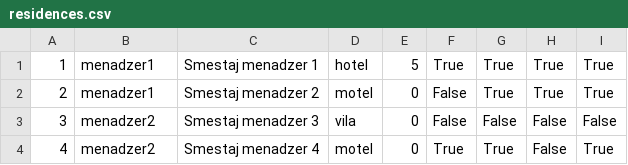
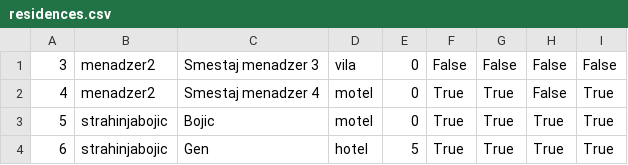
Before and after one commit to filipjoksovic/turisticki_aranzmani, a CSV file: turisticki_aranzmani/App_Data/residences.csv, drawn as a sheet; removed rows and columns are numbered as before the commit, all else as after; the diff names each change by its address in the sheet, - before the commit and + after, or states it on an @@ line.

```diff
--- a/turisticki_aranzmani/App_Data/residences.csv
+++ b/turisticki_aranzmani/App_Data/residences.csv
-row 1: 1 | menadzer1 | Smestaj menadzer 1 | hotel | 5 | True | True | True | True
-row 2: 2 | menadzer1 | Smestaj menadzer 2 | motel | 0 | False | True | True | True
+row 3: 5 | strahinjabojic | Bojic | motel | 0 | True | True | True | True
+row 4: 6 | strahinjabojic | Gen | hotel | 5 | True | True | True | True
```
Also changed, not shown: turisticki_aranzmani/App_Data/users.csv, 19 other files.
